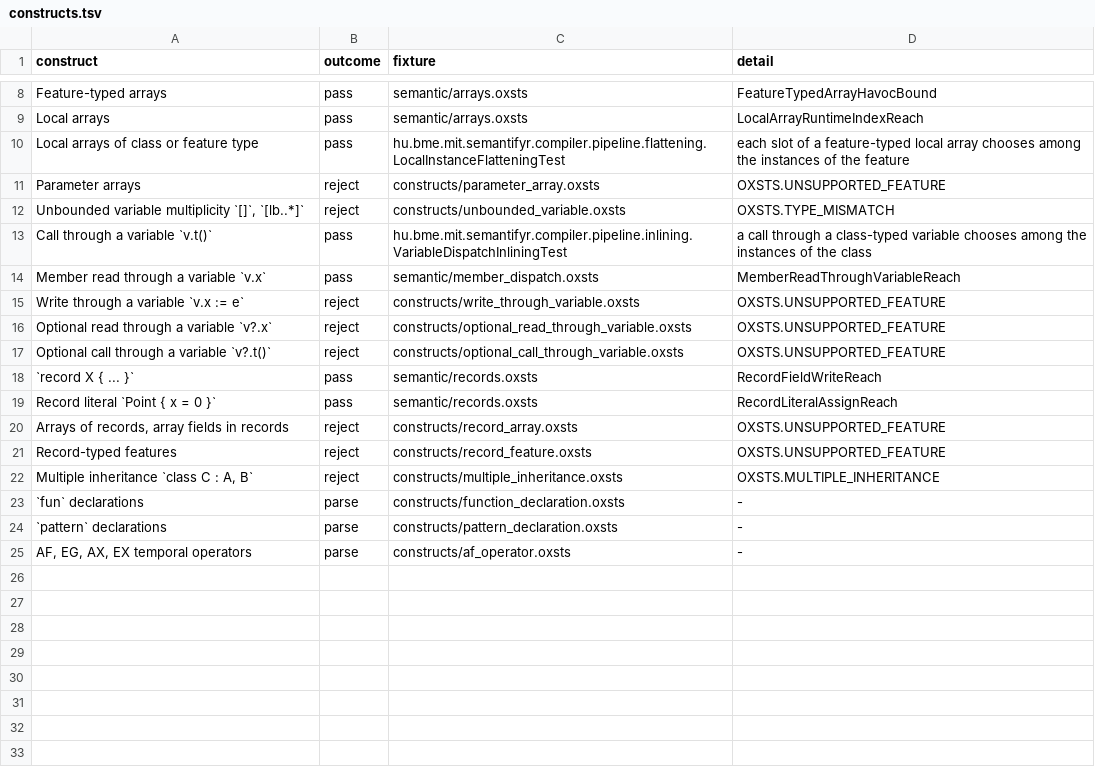
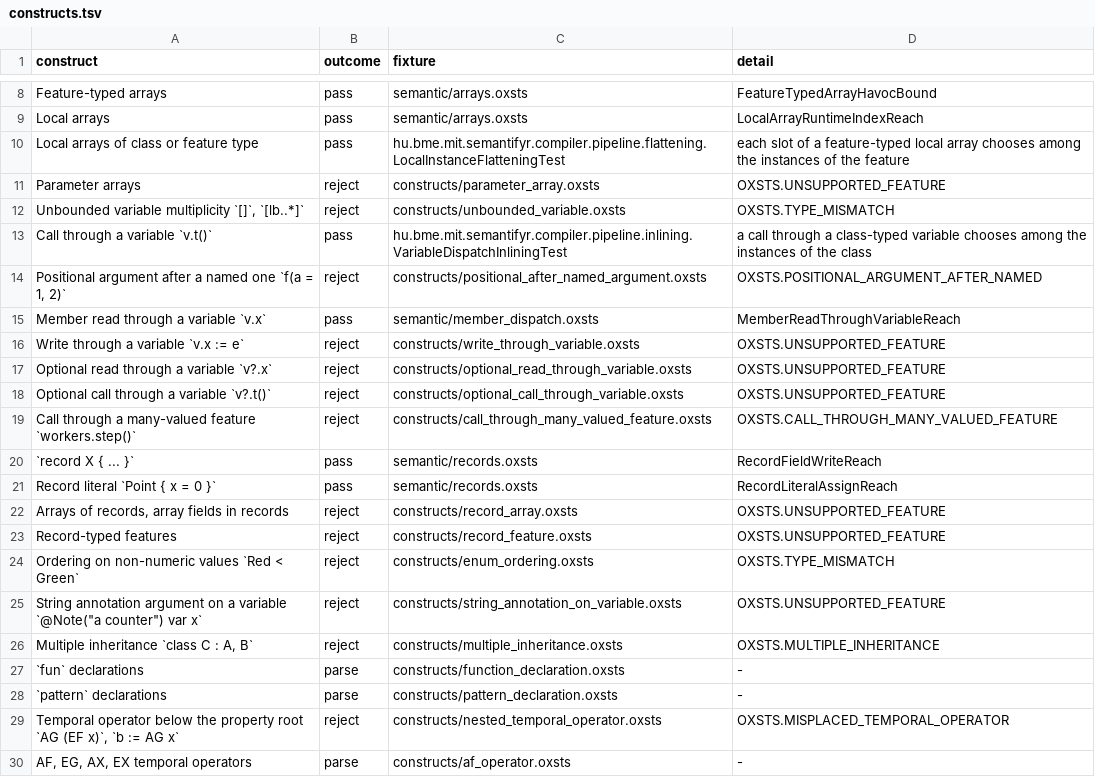
Before and after one commit to ftsrg/semantifyr, a TSV file: oxsts-test-models/constructs/constructs.tsv, drawn as a sheet; only a part is shown, gaps mark what is left out.

Commit message:
feat: the validator rejects misplaced and doubly bound arguments, non-numeric ordering, misplaced temporal operators, calls through many-valued features and string annotation arguments on variables

```diff
--- a/oxsts-test-models/constructs/constructs.tsv
+++ b/oxsts-test-models/constructs/constructs.tsv
@@ -13,2 +13,3 @@ Unbounded variable multiplicity `[]`, `[lb..*]`	reject	constructs/unbounded_vari
 Call through a variable `v.t()`	pass	hu.bme.mit.semantifyr.compiler.pipeline.inlining.VariableDispatchInliningTest	a call through a class-typed variable chooses among the instances of the class
+Positional argument after a named one `f(a = 1, 2)`	reject	constructs/positional_after_named_argument.oxsts	OXSTS.POSITIONAL_ARGUMENT_AFTER_NAMED
 Member read through a variable `v.x`	pass	semantic/member_dispatch.oxsts	MemberReadThroughVariableReach
@@ -17,2 +18,3 @@ Optional read through a variable `v?.x`	reject	constructs/optional_read_through_
 Optional call through a variable `v?.t()`	reject	constructs/optional_call_through_variable.oxsts	OXSTS.UNSUPPORTED_FEATURE
+Call through a many-valued feature `workers.step()`	reject	constructs/call_through_many_valued_feature.oxsts	OXSTS.CALL_THROUGH_MANY_VALUED_FEATURE
 `record X { ... }`	pass	semantic/records.oxsts	RecordFieldWriteReach
@@ -21,2 +23,4 @@ Arrays of records, array fields in records	reject	constructs/record_array.oxsts
 Record-typed features	reject	constructs/record_feature.oxsts	OXSTS.UNSUPPORTED_FEATURE
+Ordering on non-numeric values `Red < Green`	reject	constructs/enum_ordering.oxsts	OXSTS.TYPE_MISMATCH
+String annotation argument on a variable `@Note("a counter") var x`	reject	constructs/string_annotation_on_variable.oxsts	OXSTS.UNSUPPORTED_FEATURE
 Multiple inheritance `class C : A, B`	reject	constructs/multiple_inheritance.oxsts	OXSTS.MULTIPLE_INHERITANCE
@@ -24,2 +28,3 @@ Multiple inheritance `class C : A, B`	reject	constructs/multiple_inheritance.oxs
 `pattern` declarations	parse	constructs/pattern_declaration.oxsts	-
+Temporal operator below the property root `AG (EF x)`, `b := AG x`	reject	constructs/nested_temporal_operator.oxsts	OXSTS.MISPLACED_TEMPORAL_OPERATOR
 AF, EG, AX, EX temporal operators	parse	constructs/af_operator.oxsts	-
```
Also changed, not shown: 13 other files.
